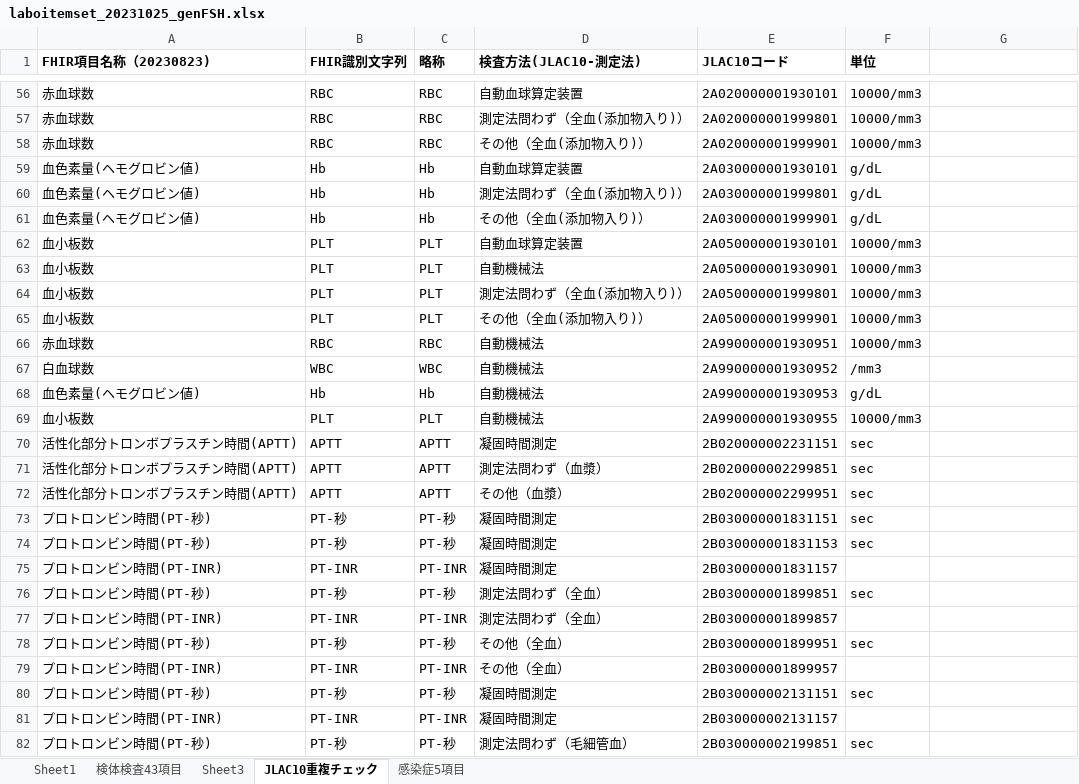
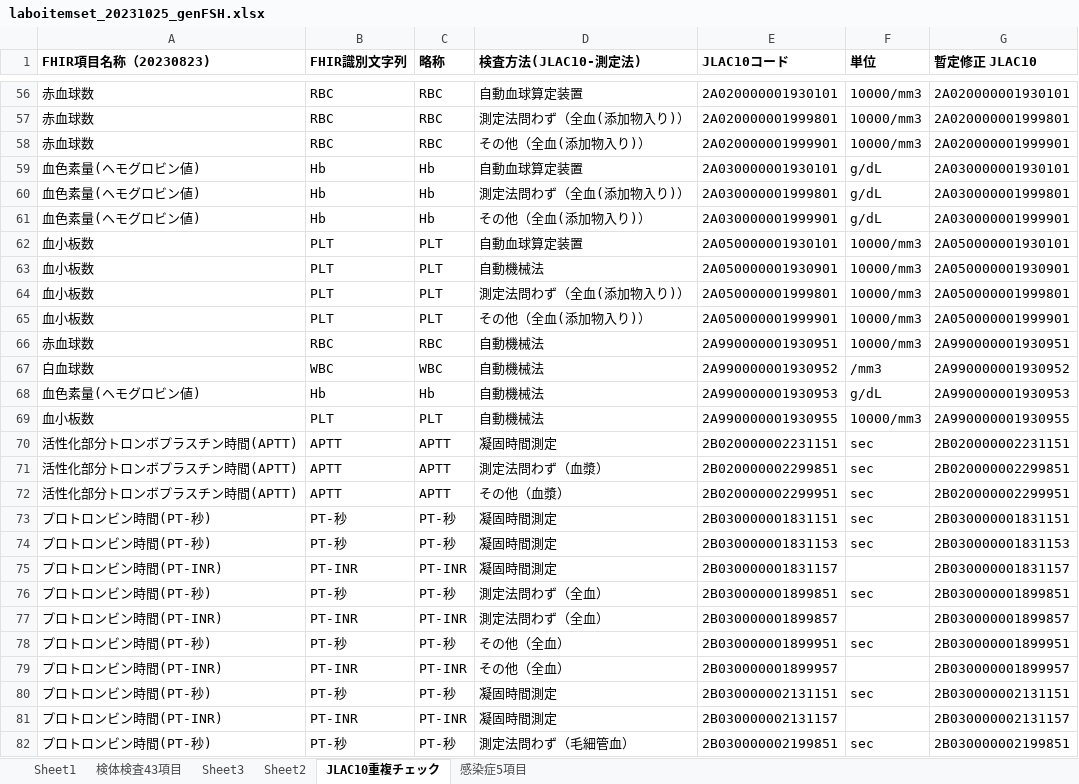
Before and after one commit to jami-fhir-jp-wg/clinical-core, an Excel workbook: reference/laboitemset_20231025_genFSH.xlsx, sheet JLAC10重複チェック, drawn as a sheet; only a part is shown, gaps mark what is left out; values as stored, in another font and other column widths than the file's, no borders; the diff covers the shown part only; the diff names each change by its address in the sheet, - before the commit and + after, or states it on an @@ line.

```diff
--- a/reference/laboitemset_20231025_genFSH.xlsx (sheet JLAC10重複チェック)
+++ b/reference/laboitemset_20231025_genFSH.xlsx (sheet JLAC10重複チェック)
+sheet tab: Sheet2
-G1: (empty)
+G1: 暫定修正 JLAC10
-G56 (暫定修正 JLAC10): (empty)
+G56 (暫定修正 JLAC10): 2A020000001930101
-G57 (暫定修正 JLAC10): (empty)
+G57 (暫定修正 JLAC10): 2A020000001999801
-G58 (暫定修正 JLAC10): (empty)
+G58 (暫定修正 JLAC10): 2A020000001999901
-G59 (暫定修正 JLAC10): (empty)
+G59 (暫定修正 JLAC10): 2A030000001930101
-G60 (暫定修正 JLAC10): (empty)
+G60 (暫定修正 JLAC10): 2A030000001999801
-G61 (暫定修正 JLAC10): (empty)
+G61 (暫定修正 JLAC10): 2A030000001999901
-G62 (暫定修正 JLAC10): (empty)
+G62 (暫定修正 JLAC10): 2A050000001930101
-G63 (暫定修正 JLAC10): (empty)
+G63 (暫定修正 JLAC10): 2A050000001930901
-G64 (暫定修正 JLAC10): (empty)
+G64 (暫定修正 JLAC10): 2A050000001999801
-G65 (暫定修正 JLAC10): (empty)
+G65 (暫定修正 JLAC10): 2A050000001999901
-G66 (暫定修正 JLAC10): (empty)
+G66 (暫定修正 JLAC10): 2A990000001930951
-G67 (暫定修正 JLAC10): (empty)
+G67 (暫定修正 JLAC10): 2A990000001930952
-G68 (暫定修正 JLAC10): (empty)
+G68 (暫定修正 JLAC10): 2A990000001930953
-G69 (暫定修正 JLAC10): (empty)
+G69 (暫定修正 JLAC10): 2A990000001930955
-G70 (暫定修正 JLAC10): (empty)
+G70 (暫定修正 JLAC10): 2B020000002231151
-G71 (暫定修正 JLAC10): (empty)
+G71 (暫定修正 JLAC10): 2B020000002299851
-G72 (暫定修正 JLAC10): (empty)
+G72 (暫定修正 JLAC10): 2B020000002299951
-G73 (暫定修正 JLAC10): (empty)
+G73 (暫定修正 JLAC10): 2B030000001831151
-G74 (暫定修正 JLAC10): (empty)
+G74 (暫定修正 JLAC10): 2B030000001831153
-G75 (暫定修正 JLAC10): (empty)
+G75 (暫定修正 JLAC10): 2B030000001831157
-G76 (暫定修正 JLAC10): (empty)
+G76 (暫定修正 JLAC10): 2B030000001899851
-G77 (暫定修正 JLAC10): (empty)
+G77 (暫定修正 JLAC10): 2B030000001899857
-G78 (暫定修正 JLAC10): (empty)
+G78 (暫定修正 JLAC10): 2B030000001899951
-G79 (暫定修正 JLAC10): (empty)
+G79 (暫定修正 JLAC10): 2B030000001899957
-G80 (暫定修正 JLAC10): (empty)
+G80 (暫定修正 JLAC10): 2B030000002131151
-G81 (暫定修正 JLAC10): (empty)
+G81 (暫定修正 JLAC10): 2B030000002131157
-G82 (暫定修正 JLAC10): (empty)
+G82 (暫定修正 JLAC10): 2B030000002199851
```
Also changed, not shown: 392 edited cells and cell formats elsewhere in this sheet.
